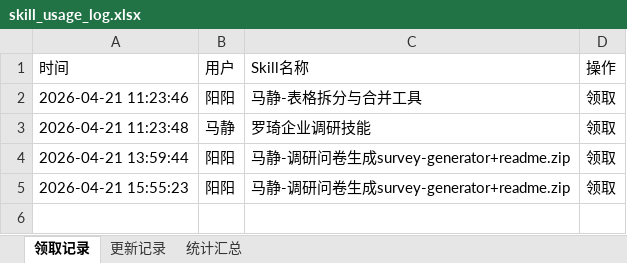
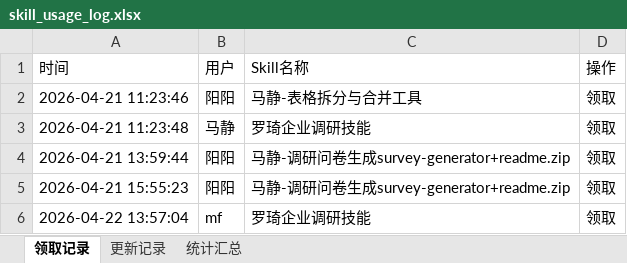
Before and after one commit to Yangyang0207/skill-library, an Excel workbook: data/skill_usage_log.xlsx, sheet 领取记录, drawn as a sheet; values as stored, in another font and other column widths than the file's, no borders; the diff names each change by its address in the sheet, - before the commit and + after, or states it on an @@ line.

Commit message:
mf领取罗琦企业调研技能

```diff
--- a/data/skill_usage_log.xlsx (sheet 领取记录)
+++ b/data/skill_usage_log.xlsx (sheet 领取记录)
+row 6: 2026-04-22 13:57:04 | mf | 罗琦企业调研技能 | 领取
```
